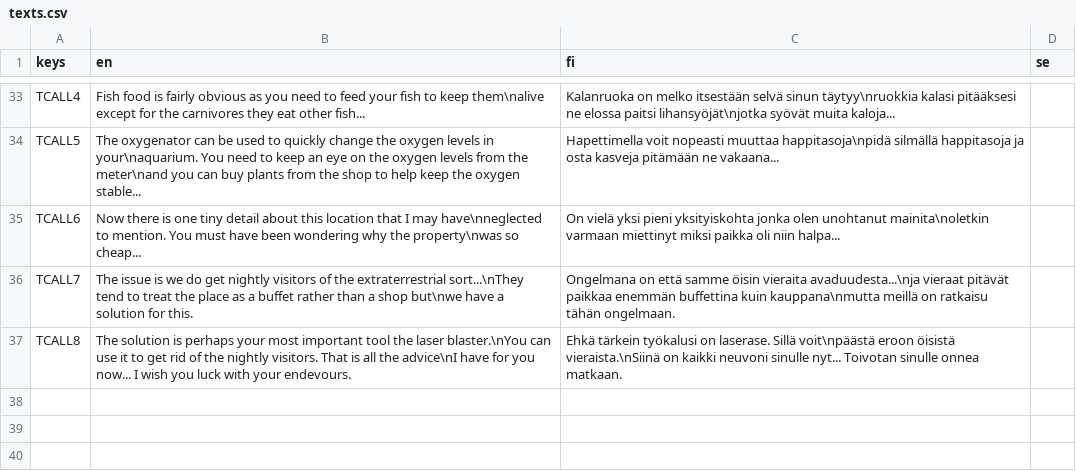
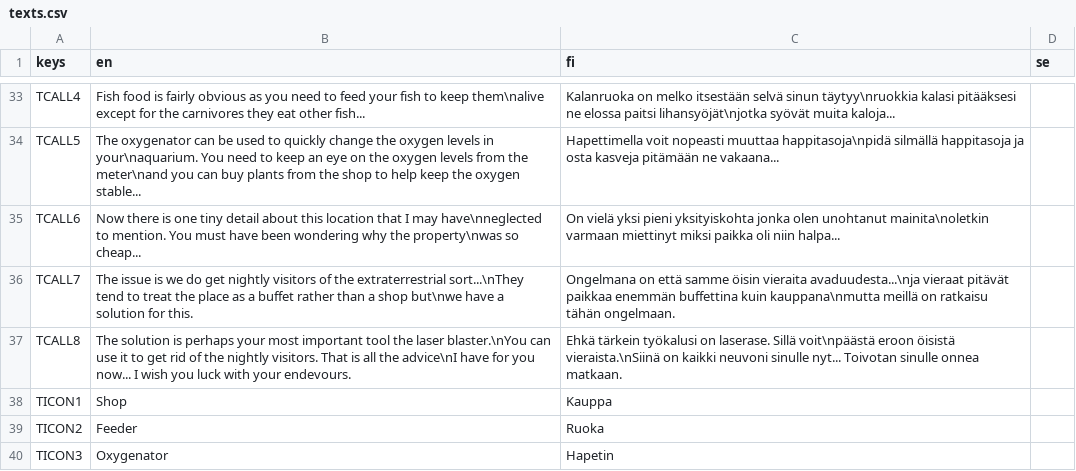
Before and after one commit to AnttiJPihlajamaki/tiimi8-peliprojekti, a CSV file: tiimi-8-peliprojekti/Assets/Translations/texts.csv, drawn as a sheet; only a part is shown, gaps mark what is left out.

Commit message:
tool translations

```diff
--- a/tiimi-8-peliprojekti/Assets/Translations/texts.csv
+++ b/tiimi-8-peliprojekti/Assets/Translations/texts.csv
@@ -37 +37,4 @@ TCALL7,The issue is we do get nightly visitors of the extraterrestrial sort...\n
 TCALL8,The solution is perhaps your most important tool the laser blaster.\nYou can use it to get rid of the nightly visitors. That is all the advice\nI have for you now... I wish you luck with your endevours.,Ehkä tärkein työkalusi on laserase. Sillä voit\npäästä eroon öisistä vieraista.\nSiinä on kaikki neuvoni sinulle nyt... Toivotan sinulle onnea matkaan.,
+TICON1,Shop,Kauppa,
+TICON2,Feeder,Ruoka,
+TICON3,Oxygenator,Hapetin,
```
Also changed, not shown: 8 other files.
